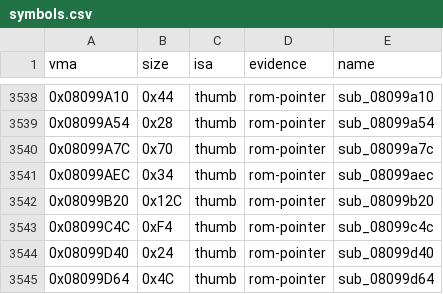
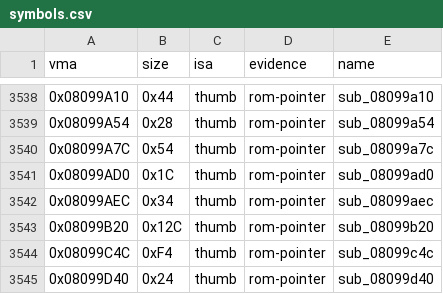
Before and after one commit to overjt/knidl, a CSV file: docs/analysis/symbols.csv, drawn as a sheet; only a part is shown, gaps mark what is left out; the shorter side is filled out with more unchanged rows.

```diff
--- a/docs/analysis/symbols.csv
+++ b/docs/analysis/symbols.csv
@@ -3539,3 +3539,4 @@ vma,size,isa,evidence,name
 0x08099A54,0x28,thumb,rom-pointer,sub_08099a54
-0x08099A7C,0x70,thumb,rom-pointer,sub_08099a7c
+0x08099A7C,0x54,thumb,rom-pointer,sub_08099a7c
+0x08099AD0,0x1C,thumb,rom-pointer,sub_08099ad0
 0x08099AEC,0x34,thumb,rom-pointer,sub_08099aec
```
Also changed, not shown: docs/analysis/callgraph.csv, 13 other files.
